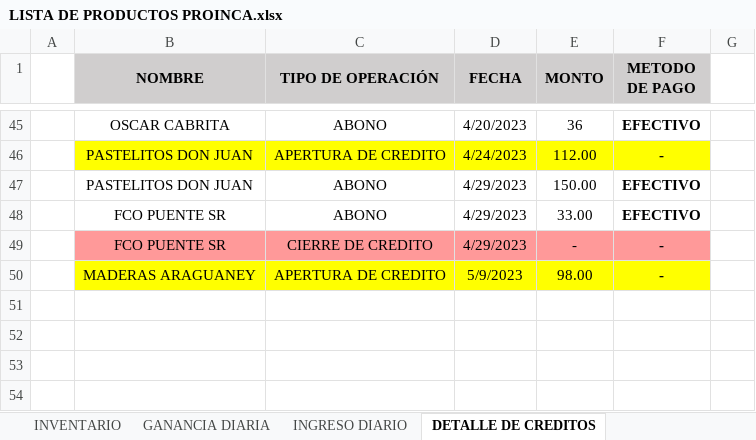
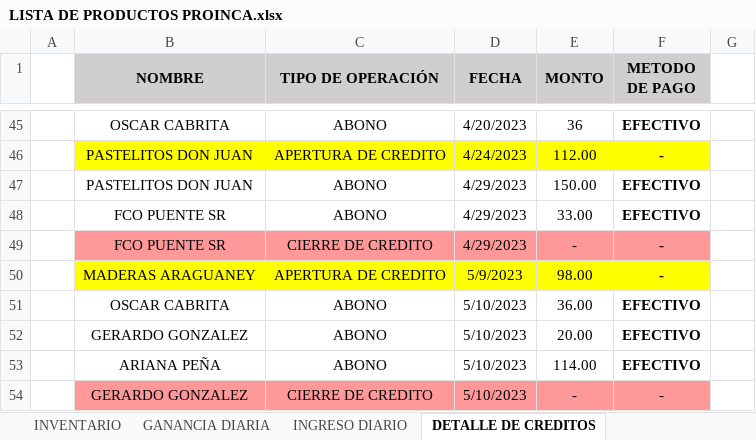
Before and after one commit to JPuente25/Proinca, an Excel workbook: LISTA DE PRODUCTOS PROINCA.xlsx, sheet DETALLE DE CREDITOS, drawn as a sheet; only a part is shown, gaps mark what is left out; values as stored, in another font and other column widths than the file's, no borders; the diff names each change by its address in the sheet, - before the commit and + after, or states it on an @@ line.

```diff
--- a/LISTA DE PRODUCTOS PROINCA.xlsx (sheet DETALLE DE CREDITOS)
+++ b/LISTA DE PRODUCTOS PROINCA.xlsx (sheet DETALLE DE CREDITOS)
+row 51:  | OSCAR CABRITA | ABONO | 5/10/2023 | 36.00 | EFECTIVO
+row 52:  | GERARDO GONZALEZ | ABONO | 5/10/2023 | 20.00 | EFECTIVO
+row 53:  | ARIANA PEÑA | ABONO | 5/10/2023 | 114.00 | EFECTIVO
+row 54:  | GERARDO GONZALEZ | CIERRE DE CREDITO | 5/10/2023 | - | -
```
Also changed, not shown: sheet GANANCIA DIARIA, sheet NOTAS DE CREDITOS, sheet CREDITOS, sheet INGRESO DIARIO, formulas that keep their value.
